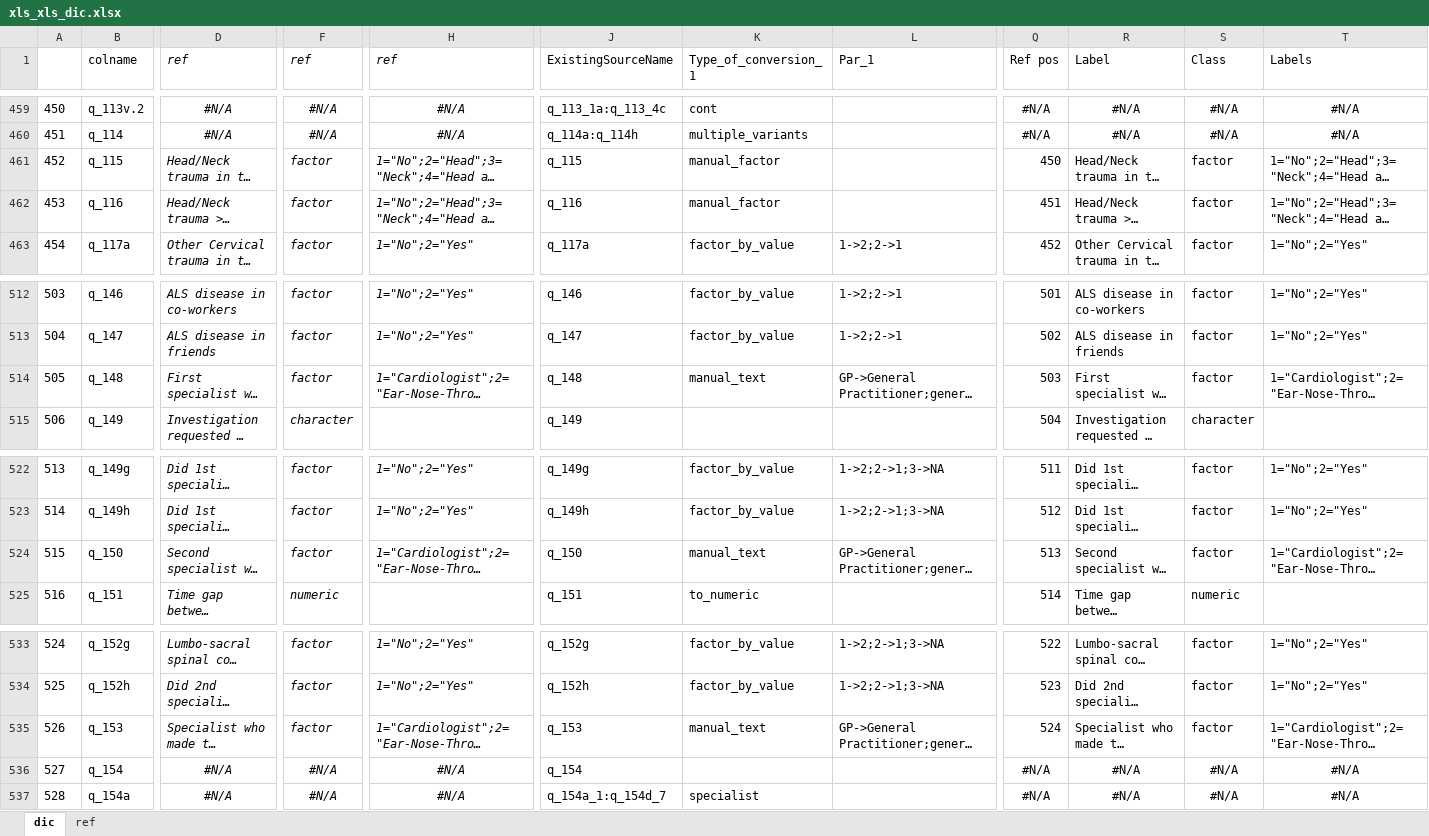
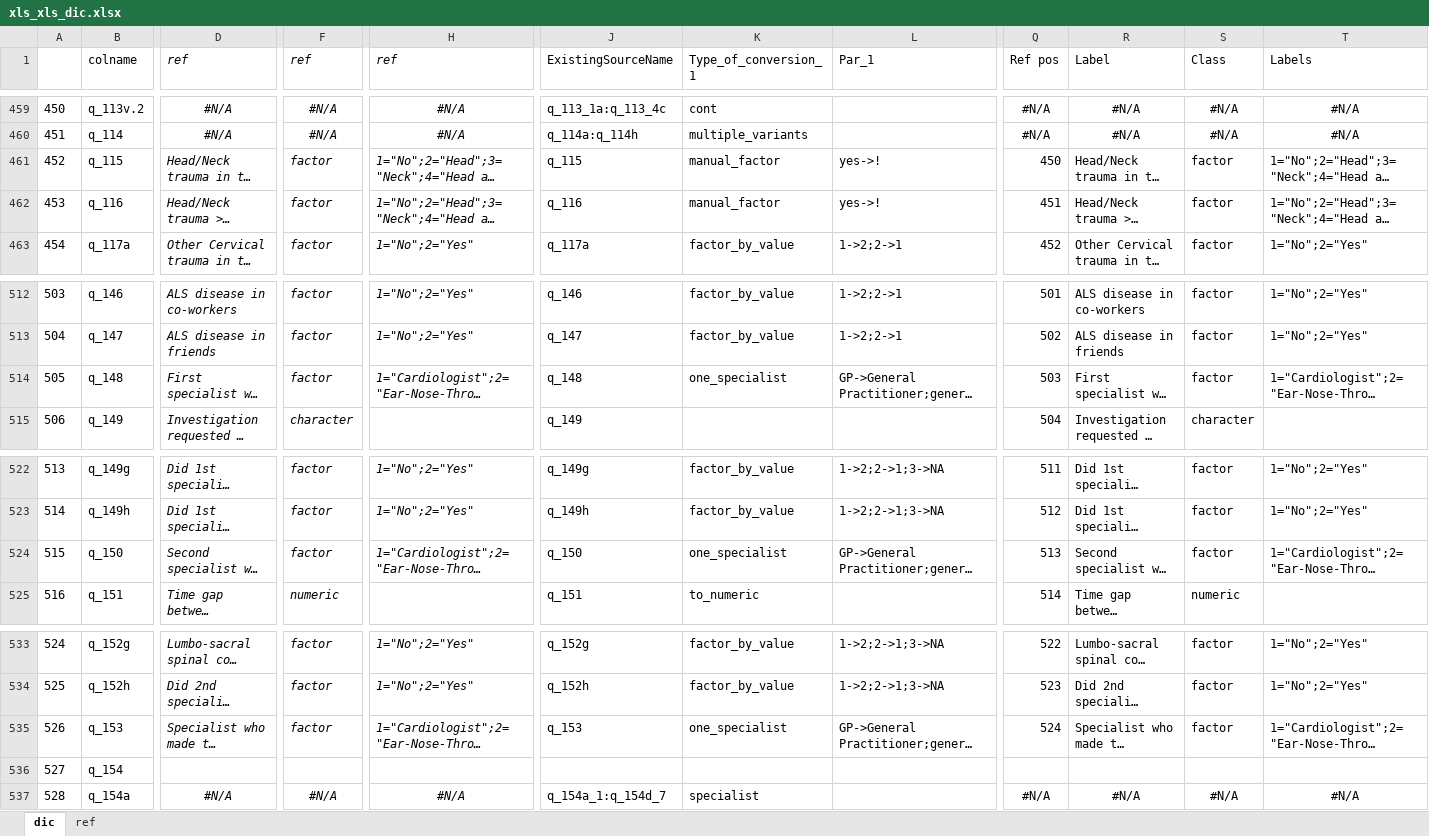
Before and after one commit to adamryczkowski/ONWebDUALSimport, an Excel workbook: inst/xls_xls_dic.xlsx, sheet dic, drawn as a sheet; only a part is shown, gaps mark what is left out; long unchanged cells end in …; values as stored, in another font and other column widths than the file's, no borders; conditional formats not drawn; the diff names each change by its address in the sheet, - before the commit and + after, or states it on an @@ line.

Commit message:
Incremental work on converting specialists

```diff
--- a/inst/xls_xls_dic.xlsx (sheet dic)
+++ b/inst/xls_xls_dic.xlsx (sheet dic)
-L461:L462 (Par_1): (empty)
+L461:L462 (Par_1): yes->!
-K514 (Type_of_conversion_1): manual_text
+K514 (Type_of_conversion_1): one_specialist
-K524 (Type_of_conversion_1): manual_text
+K524 (Type_of_conversion_1): one_specialist
-K535 (Type_of_conversion_1): manual_text
+K535 (Type_of_conversion_1): one_specialist
-D536 (ref): #N/A
+D536 (ref): (empty)
-F536 (ref): #N/A
+F536 (ref): (empty)
-H536 (ref): #N/A
+H536 (ref): (empty)
-J536 (ExistingSourceName): q_154
+J536 (ExistingSourceName): (empty)
-Q536 (Ref pos): #N/A
+Q536 (Ref pos): (empty)
-R536 (Label): #N/A
+R536 (Label): (empty)
-S536 (Class): #N/A
+S536 (Class): (empty)
-T536 (Labels): #N/A
+T536 (Labels): (empty)
```
Also changed, not shown: 2 other files.
